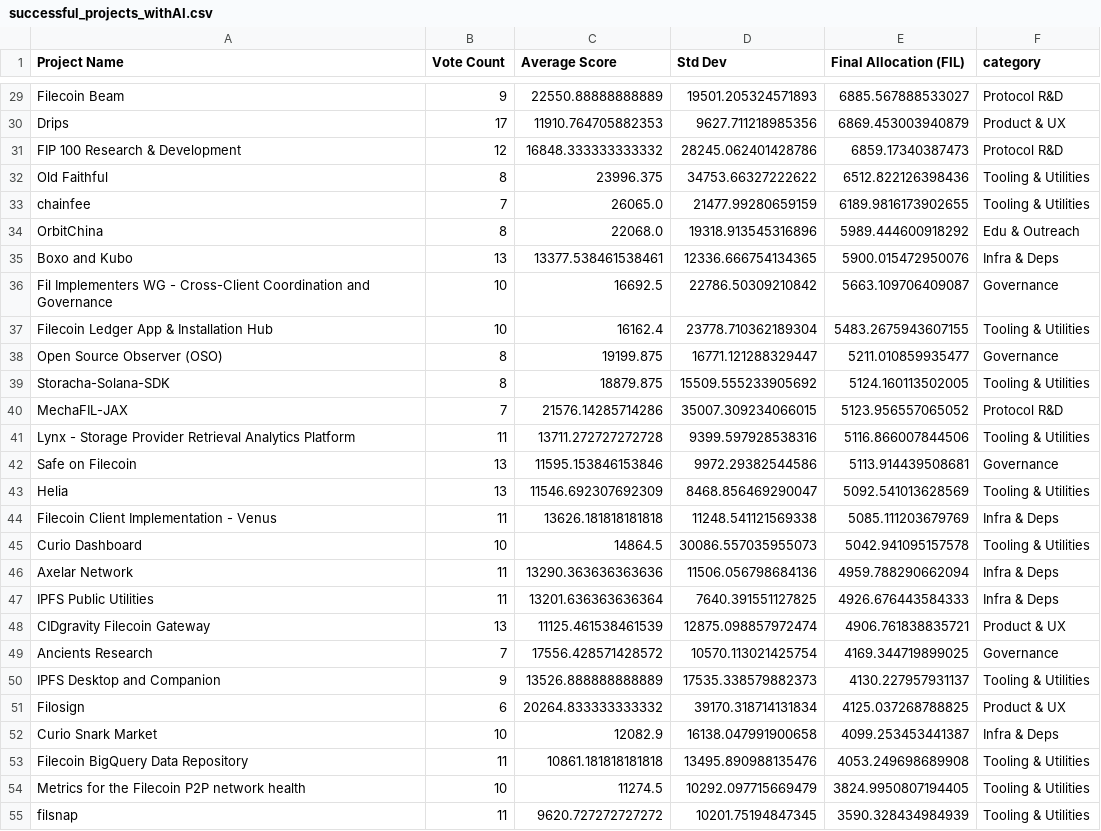
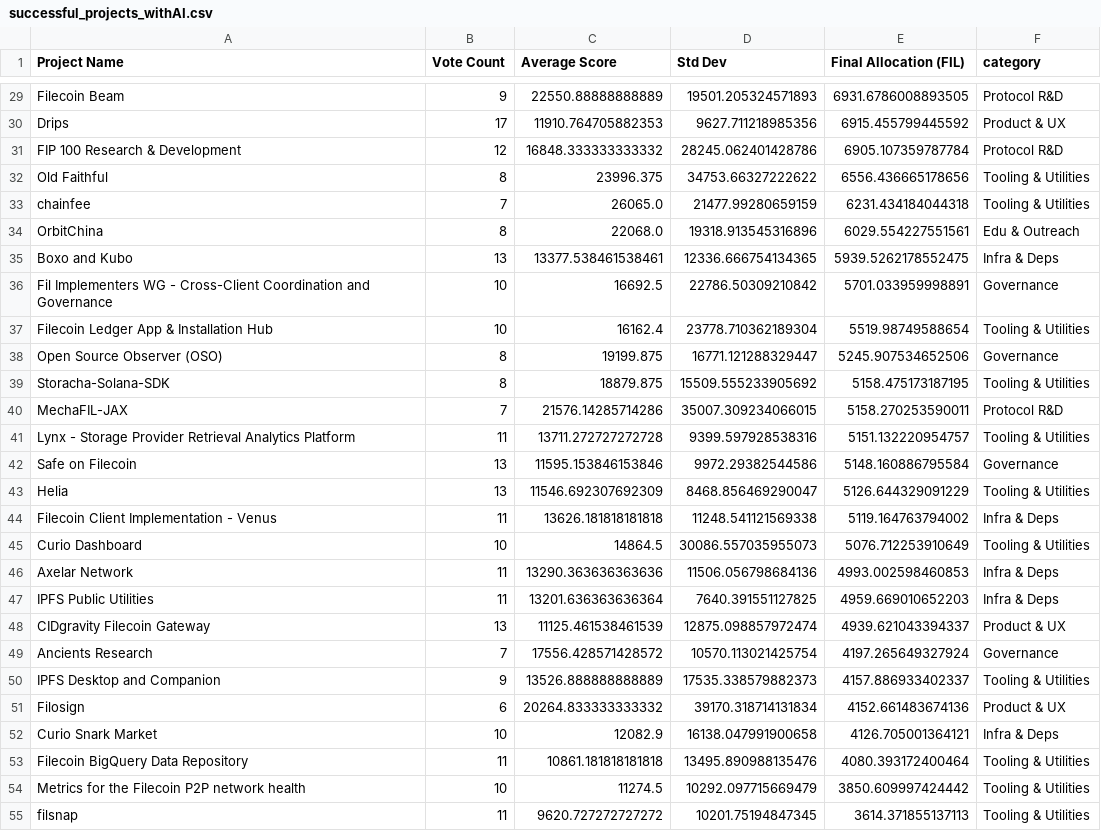
Before and after one commit to fil-retropgf/rpgf3, a CSV file: data/successful_projects_withAI.csv, drawn as a sheet; only a part is shown, gaps mark what is left out; the diff covers the shown part only; the diff names each change by its address in the sheet, - before the commit and + after, or states it on an @@ line.

```diff
--- a/data/successful_projects_withAI.csv
+++ b/data/successful_projects_withAI.csv
-E29 (Final Allocation (FIL)): 6885.567888533027
+E29 (Final Allocation (FIL)): 6931.6786008893505
-E30 (Final Allocation (FIL)): 6869.453003940879
+E30 (Final Allocation (FIL)): 6915.455799445592
-E31 (Final Allocation (FIL)): 6859.17340387473
+E31 (Final Allocation (FIL)): 6905.107359787784
-E32 (Final Allocation (FIL)): 6512.822126398436
+E32 (Final Allocation (FIL)): 6556.436665178656
-E33 (Final Allocation (FIL)): 6189.9816173902655
+E33 (Final Allocation (FIL)): 6231.434184044318
-E34 (Final Allocation (FIL)): 5989.444600918292
+E34 (Final Allocation (FIL)): 6029.554227551561
-E35 (Final Allocation (FIL)): 5900.015472950076
+E35 (Final Allocation (FIL)): 5939.5262178552475
-E36 (Final Allocation (FIL)): 5663.109706409087
+E36 (Final Allocation (FIL)): 5701.033959998891
-E37 (Final Allocation (FIL)): 5483.2675943607155
+E37 (Final Allocation (FIL)): 5519.98749588654
-E38 (Final Allocation (FIL)): 5211.010859935477
+E38 (Final Allocation (FIL)): 5245.907534652506
-E39 (Final Allocation (FIL)): 5124.160113502005
+E39 (Final Allocation (FIL)): 5158.475173187195
-E40 (Final Allocation (FIL)): 5123.956557065052
+E40 (Final Allocation (FIL)): 5158.270253590011
-E41 (Final Allocation (FIL)): 5116.866007844506
+E41 (Final Allocation (FIL)): 5151.132220954757
-E42 (Final Allocation (FIL)): 5113.914439508681
+E42 (Final Allocation (FIL)): 5148.160886795584
-E43 (Final Allocation (FIL)): 5092.541013628569
+E43 (Final Allocation (FIL)): 5126.644329091229
-E44 (Final Allocation (FIL)): 5085.111203679769
+E44 (Final Allocation (FIL)): 5119.164763794002
-E45 (Final Allocation (FIL)): 5042.941095157578
+E45 (Final Allocation (FIL)): 5076.712253910649
-E46 (Final Allocation (FIL)): 4959.788290662094
+E46 (Final Allocation (FIL)): 4993.002598460853
-E47 (Final Allocation (FIL)): 4926.676443584333
+E47 (Final Allocation (FIL)): 4959.669010652203
-E48 (Final Allocation (FIL)): 4906.761838835721
+E48 (Final Allocation (FIL)): 4939.621043394337
-E49 (Final Allocation (FIL)): 4169.344719899025
+E49 (Final Allocation (FIL)): 4197.265649327924
-E50 (Final Allocation (FIL)): 4130.227957931137
+E50 (Final Allocation (FIL)): 4157.886933402337
-E51 (Final Allocation (FIL)): 4125.037268788825
+E51 (Final Allocation (FIL)): 4152.661483674136
-E52 (Final Allocation (FIL)): 4099.253453441387
+E52 (Final Allocation (FIL)): 4126.705001364121
-E53 (Final Allocation (FIL)): 4053.249698689908
+E53 (Final Allocation (FIL)): 4080.393172400464
-E54 (Final Allocation (FIL)): 3824.9950807194405
+E54 (Final Allocation (FIL)): 3850.609997424442
-E55 (Final Allocation (FIL)): 3590.328434984939
+E55 (Final Allocation (FIL)): 3614.371855137113
```
Also changed, not shown: 1 added row, 1 removed row and 63 edited cells elsewhere in this file, data/failed_projects.csv, data/failed_projects_withAI.csv, 19 other files.
